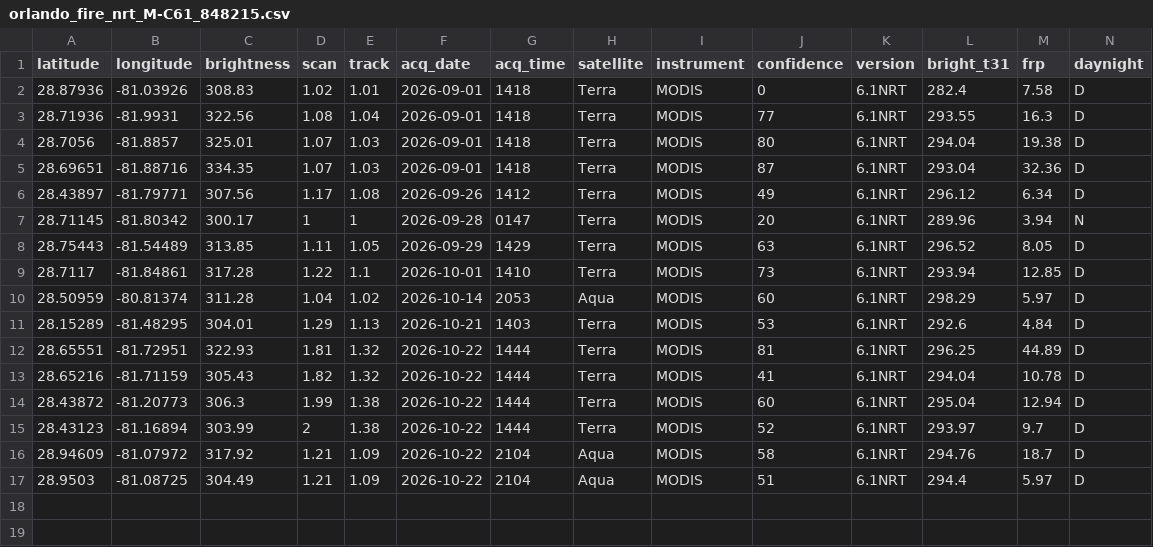
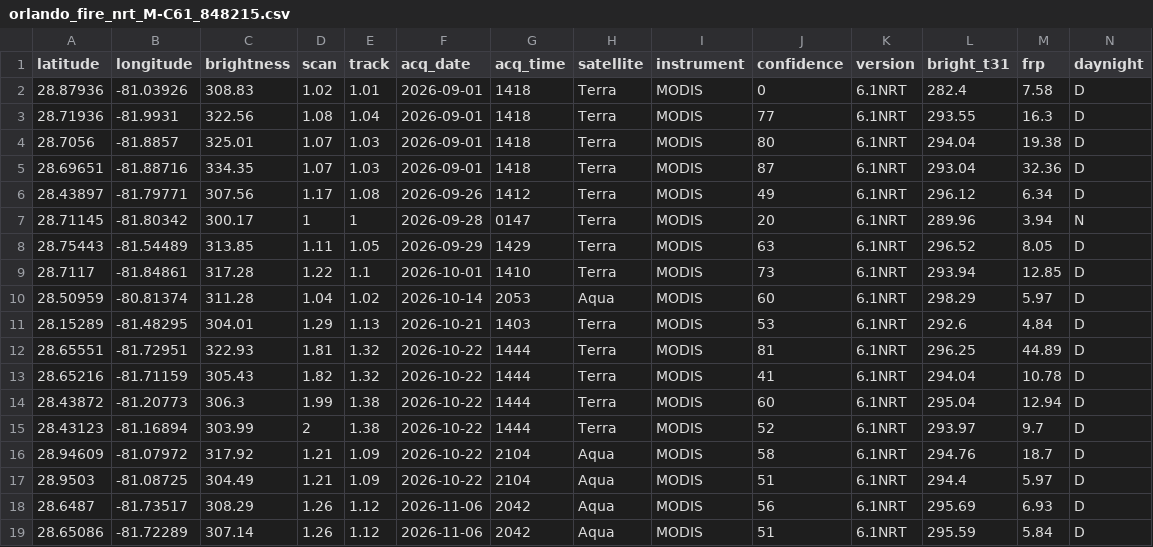
Before and after one commit to AdamBourbahh/Almenara, a CSV file: firms-harmonizer/data/raw/orlando_fire_nrt_M-C61_848215.csv, drawn as a sheet.

```diff
--- a/firms-harmonizer/data/raw/orlando_fire_nrt_M-C61_848215.csv
+++ b/firms-harmonizer/data/raw/orlando_fire_nrt_M-C61_848215.csv
@@ -17 +17,3 @@ latitude,longitude,brightness,scan,track,acq_date,acq_time,satellite,instrument,
 28.9503,-81.08725,304.49,1.21,1.09,2026-10-22,2104,Aqua,MODIS,51,6.1NRT,294.4,5.97,D
+28.6487,-81.73517,308.29,1.26,1.12,2026-11-06,2042,Aqua,MODIS,56,6.1NRT,295.69,6.93,D
+28.65086,-81.72289,307.14,1.26,1.12,2026-11-06,2042,Aqua,MODIS,51,6.1NRT,295.59,5.84,D
```
Also changed, not shown: firms-harmonizer/data/raw/chilecito_modis_nrt_2026.csv, firms-harmonizer/data/raw/chilecito_viirs_snpp_nrt_2026.csv, 28 other files.
